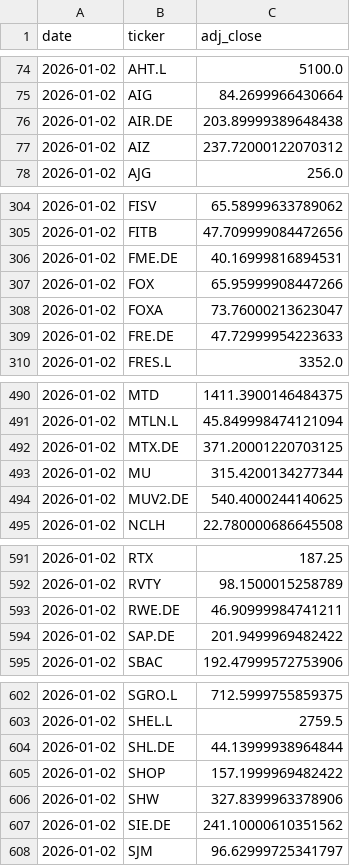
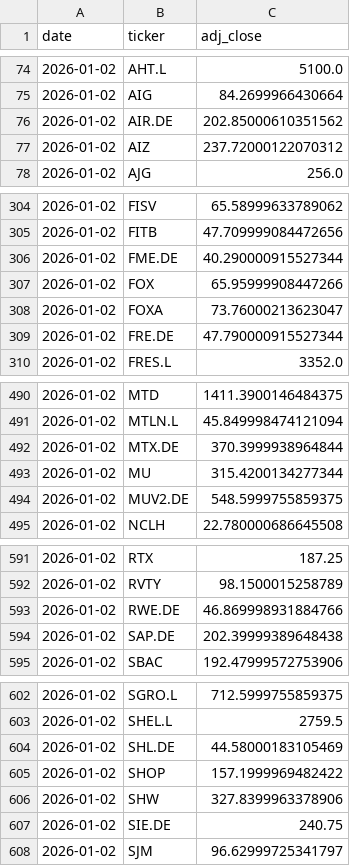
Before and after one commit to Fabione21/market-model, a CSV file: data/prices/2026/01.csv, drawn as a sheet; only a part is shown, gaps mark what is left out; the diff covers the shown part only.

```diff
--- a/data/prices/2026/01.csv
+++ b/data/prices/2026/01.csv
@@ -75,3 +75,3 @@ date,ticker,adj_close
 2026-01-02,AIG,84.2699966430664
-2026-01-02,AIR.DE,203.89999389648438
+2026-01-02,AIR.DE,202.85000610351562
 2026-01-02,AIZ,237.72000122070312
@@ -305,6 +305,6 @@ date,ticker,adj_close
 2026-01-02,FITB,47.709999084472656
-2026-01-02,FME.DE,40.16999816894531
+2026-01-02,FME.DE,40.290000915527344
 2026-01-02,FOX,65.95999908447266
 2026-01-02,FOXA,73.76000213623047
-2026-01-02,FRE.DE,47.72999954223633
+2026-01-02,FRE.DE,47.790000915527344
 2026-01-02,FRES.L,3352.0
@@ -491,5 +491,5 @@ date,ticker,adj_close
 2026-01-02,MTLN.L,45.849998474121094
-2026-01-02,MTX.DE,371.20001220703125
+2026-01-02,MTX.DE,370.3999938964844
 2026-01-02,MU,315.4200134277344
-2026-01-02,MUV2.DE,540.4000244140625
+2026-01-02,MUV2.DE,548.5999755859375
 2026-01-02,NCLH,22.780000686645508
@@ -592,4 +592,4 @@ date,ticker,adj_close
 2026-01-02,RVTY,98.1500015258789
-2026-01-02,RWE.DE,46.90999984741211
-2026-01-02,SAP.DE,201.9499969482422
+2026-01-02,RWE.DE,46.869998931884766
+2026-01-02,SAP.DE,202.39999389648438
 2026-01-02,SBAC,192.47999572753906
@@ -603,6 +603,6 @@ date,ticker,adj_close
 2026-01-02,SHEL.L,2759.5
-2026-01-02,SHL.DE,44.13999938964844
+2026-01-02,SHL.DE,44.58000183105469
 2026-01-02,SHOP,157.1999969482422
 2026-01-02,SHW,327.8399963378906
-2026-01-02,SIE.DE,241.10000610351562
+2026-01-02,SIE.DE,240.75
 2026-01-02,SJM,96.62999725341797
```
Also changed, not shown: 26 edited cells elsewhere in this file.
